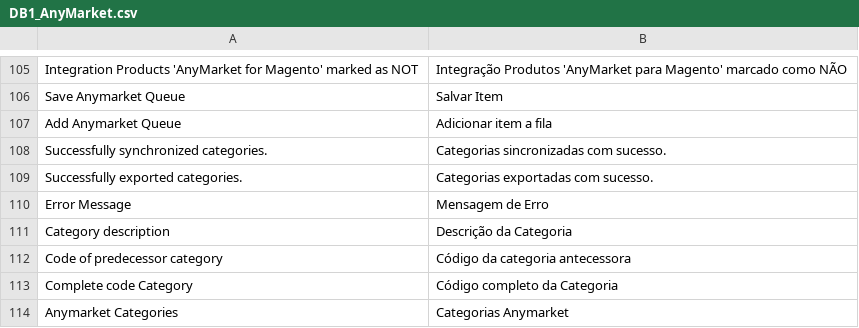
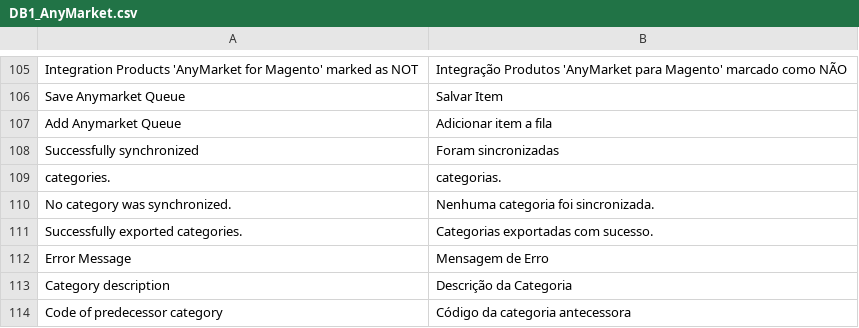
Before and after one commit to robilemos89/anymarket_magento, a CSV file: app/locale/pt_BR/DB1_AnyMarket.csv, drawn as a sheet; only a part is shown, gaps mark what is left out; the shorter side is filled out with more unchanged rows; removed rows and columns are numbered as before the commit, all else as after; the diff names each change by its address in the sheet, - before the commit and + after, or states it on an @@ line.

```diff
--- a/app/locale/pt_BR/DB1_AnyMarket.csv
+++ b/app/locale/pt_BR/DB1_AnyMarket.csv
-row 108: Successfully synchronized categories. | Categorias sincronizadas com sucesso.
+row 108: Successfully synchronized | Foram sincronizadas
+row 109: categories. | categorias.
+row 110: No category was synchronized. | Nenhuma categoria foi sincronizada.
```
Also changed, not shown: 2 other files.
